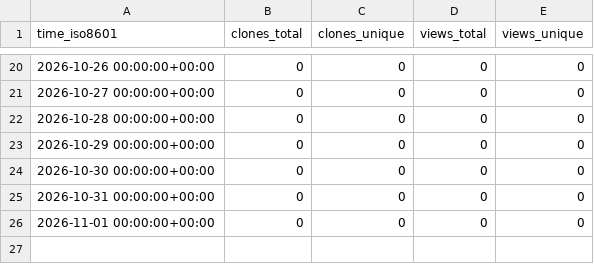
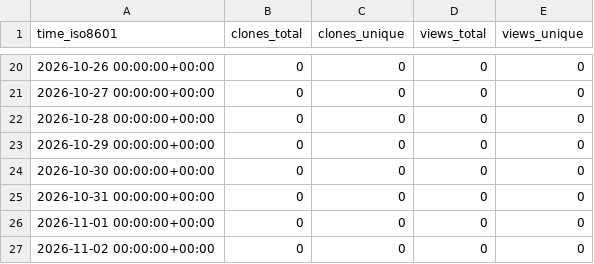
Before and after one commit to martenzi/github-stats, a CSV file: martenzi/openclaw/ghrs-data/views_clones_aggregate.csv, drawn as a sheet; only a part is shown, gaps mark what is left out; the diff names each change by its address in the sheet, - before the commit and + after, or states it on an @@ line.

```diff
--- a/martenzi/openclaw/ghrs-data/views_clones_aggregate.csv
+++ b/martenzi/openclaw/ghrs-data/views_clones_aggregate.csv
+row 27: 2026-11-02 00:00:00+00:00 | 0 | 0 | 0 | 0
```
Also changed, not shown: 1 other file.
